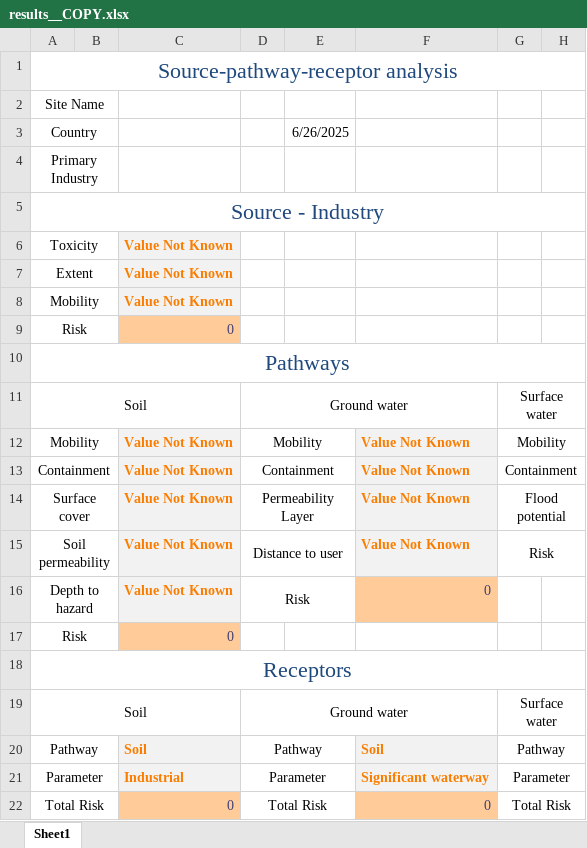
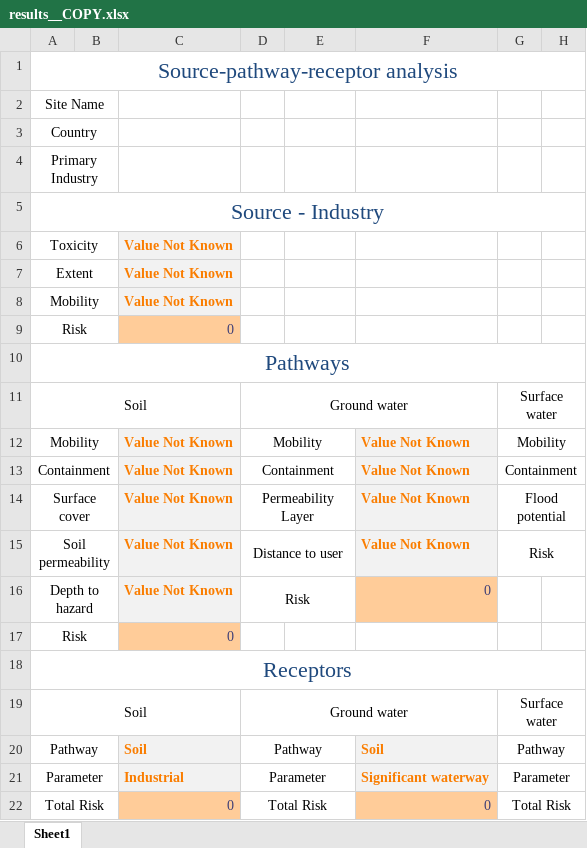
Before and after one commit to GMECH7/rss_islandr, an Excel workbook: rss_islandr/templates/results__COPY.xlsx, sheet Sheet1, drawn as a sheet; only a part is shown; values as stored, in another font and other column widths than the file's, no borders; the diff names each change by its address in the sheet, - before the commit and + after, or states it on an @@ line.

```diff
--- a/rss_islandr/templates/results__COPY.xlsx (sheet Sheet1)
+++ b/rss_islandr/templates/results__COPY.xlsx (sheet Sheet1)
-E3: 6/26/2025
+E3: (empty)
```
Also changed, not shown: 14 other files.
